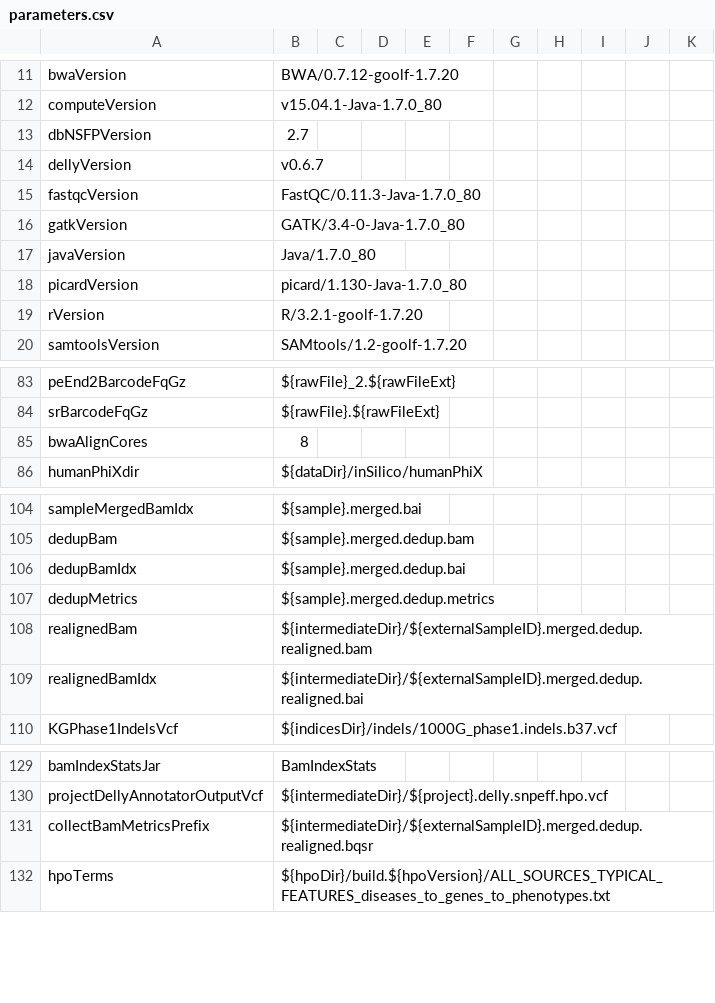
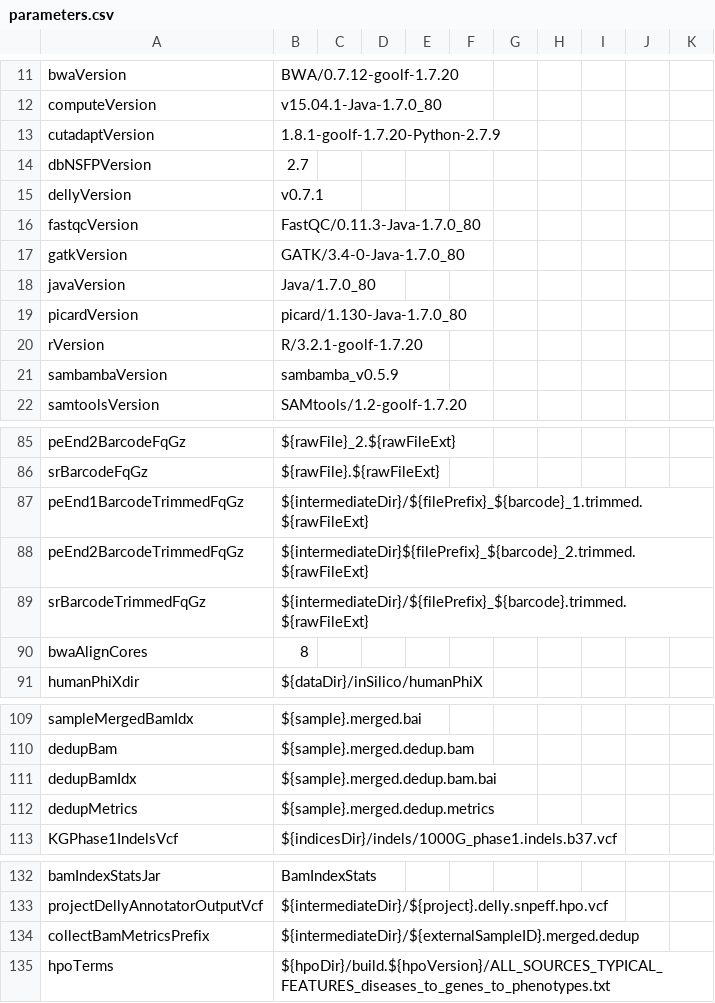
Before and after one commit to molgenis/molgenis-pipelines, a CSV file: compute5/NGS_DNA/parameters.csv, drawn as a sheet; only a part is shown, gaps mark what is left out; removed rows and columns are numbered as before the commit, all else as after; the diff names each change by its address in the sheet, - before the commit and + after, or states it on an @@ line.

Commit message:
added TrimReads protocol + replaced MarkDuplicates with Sambamba

```diff
--- a/compute5/NGS_DNA/parameters.csv
+++ b/compute5/NGS_DNA/parameters.csv
+row 13: cutadaptVersion | 1.8.1-goolf-1.7.20-Python-2.7.9
-B15: v0.6.7
+B15: v0.7.1
+row 21: sambambaVersion | sambamba_v0.5.9
+row 87: peEnd1BarcodeTrimmedFqGz | ${intermediateDir}/${filePrefix}_${barcode}_1.trimmed.${rawFileExt}
+row 88: peEnd2BarcodeTrimmedFqGz | ${intermediateDir}${filePrefix}_${barcode}_2.trimmed.${rawFileExt}
+row 89: srBarcodeTrimmedFqGz | ${intermediateDir}/${filePrefix}_${barcode}.trimmed.${rawFileExt}
-B111: ${sample}.merged.dedup.bai
+B111: ${sample}.merged.dedup.bam.bai
-row 108: realignedBam | ${intermediateDir}/${externalSampleID}.merged.dedup.realigned.bam
-row 109: realignedBamIdx | ${intermediateDir}/${externalSampleID}.merged.dedup.realigned.bai
-B134: ${intermediateDir}/${externalSampleID}.merged.dedup.realigned.bqsr
+B134: ${intermediateDir}/${externalSampleID}.merged.dedup
```
Also changed, not shown: 4 other files.
